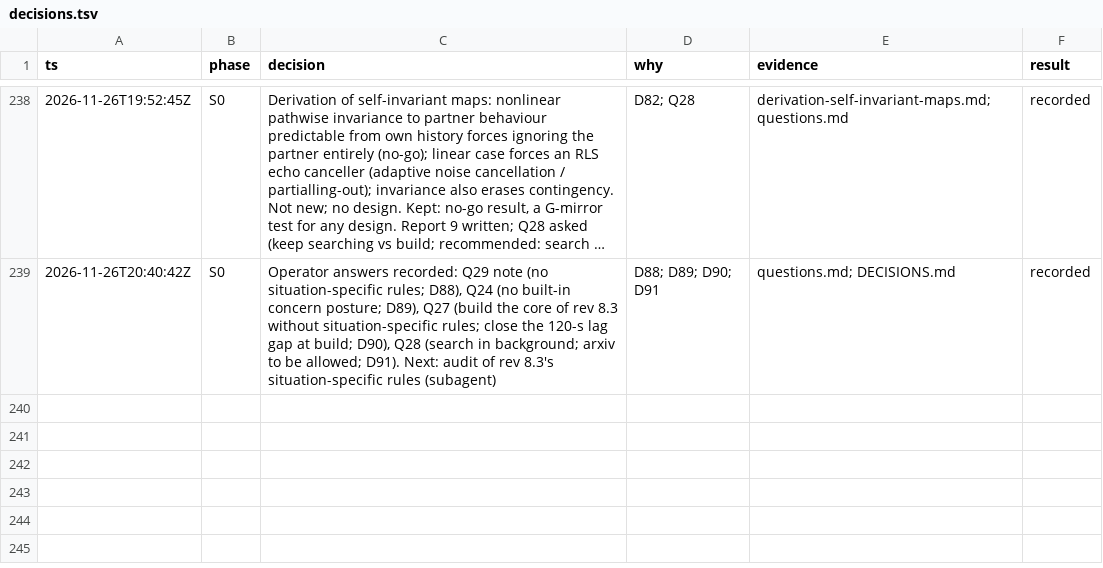
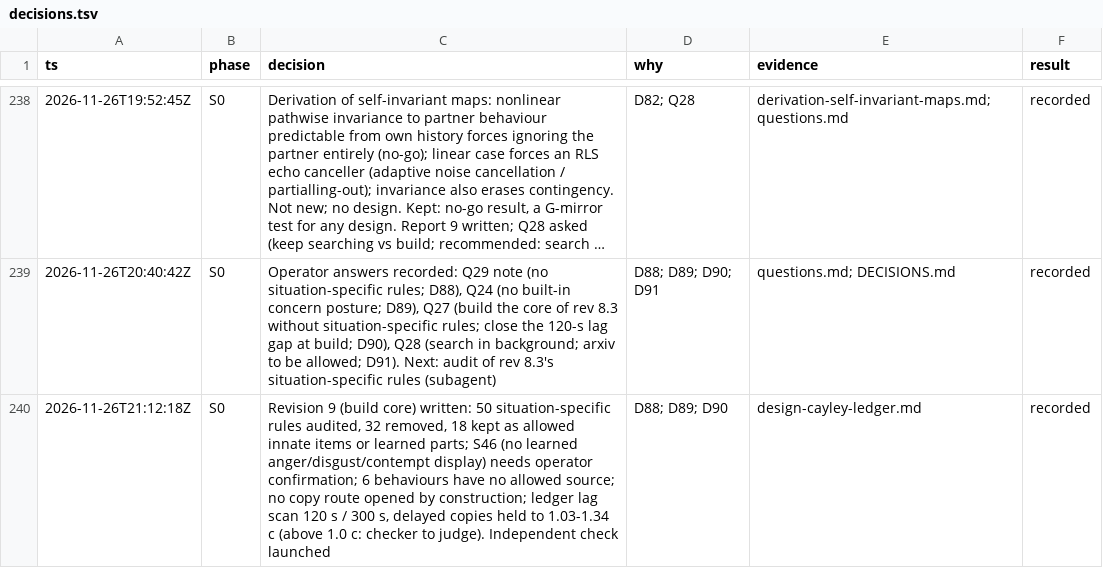
Before and after one commit to ailuruth/affect, a TSV file: decisions.tsv, drawn as a sheet; only a part is shown, gaps mark what is left out; long unchanged cells end in …; the diff names each change by its address in the sheet, - before the commit and + after, or states it on an @@ line.

```diff
--- a/decisions.tsv
+++ b/decisions.tsv
+row 240: 2026-11-26T21:12:18Z | S0 | Revision 9 (build core) written: 50 situation-specific rules audited, 32 removed, 18 kept as allowed innate items or learned parts; S46 (no learned anger/disgust/contempt display) needs operator confirmation; 6 behaviours have no allowed source; no copy route opened by construction; ledger lag scan 120 s / 300 s, delayed copies held to 1.03-1.34 c (above 1.0 c: checker to judge). Independent check launched | D88; D89; D90 | design-cayley-ledger.md | recorded
```
Also changed, not shown: 2 other files.
